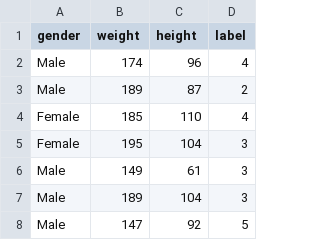
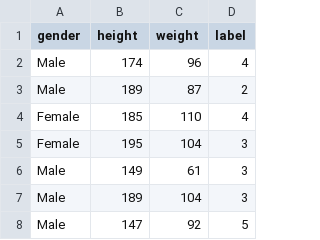
Before and after one commit to sruthi-batchala/ai, a CSV file: bmi - Sheet1.csv, drawn as a sheet; only a part is shown.

Commit message:
Update bmi - Sheet1.csv

```diff
--- a/bmi - Sheet1.csv
+++ b/bmi - Sheet1.csv
@@ -1,2 +1,2 @@
-gender,weight,height,label
+gender,height,weight,label
 Male,174,96,4
```
